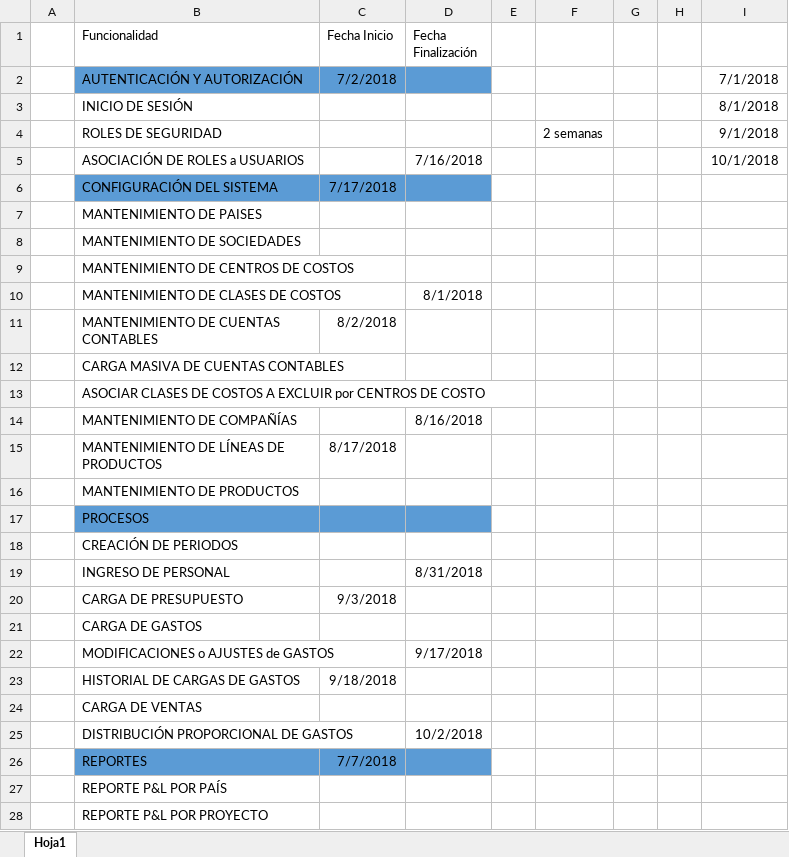
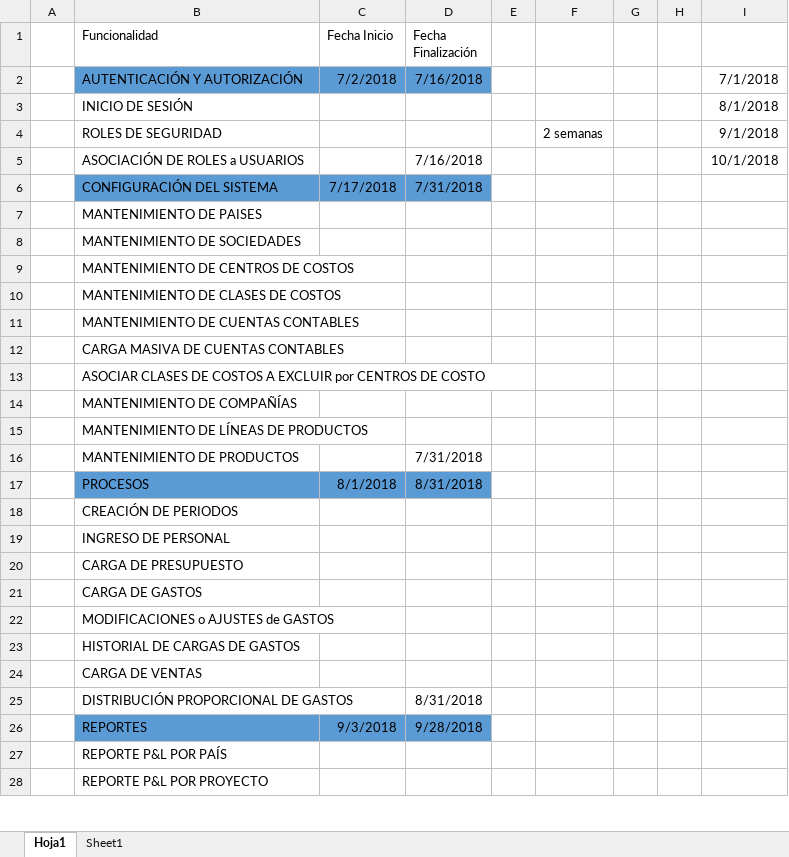
Before and after one commit to johnpisg/gsinet, an Excel workbook: Fechas.xlsx, sheet Hoja1, drawn as a sheet; only a part is shown; values as stored, in another font and other column widths than the file's, no borders; the diff covers the shown part only; the diff names each change by its address in the sheet, - before the commit and + after, or states it on an @@ line.

```diff
--- a/Fechas.xlsx (sheet Hoja1)
+++ b/Fechas.xlsx (sheet Hoja1)
+sheet tab: Sheet1
-D2 (Fecha Finalización): (empty)
+D2 (Fecha Finalización): 7/16/2018
-D6 (Fecha Finalización): (empty)
+D6 (Fecha Finalización): 7/31/2018
-D10 (Fecha Finalización): 8/1/2018
+D10 (Fecha Finalización): (empty)
-C11 (Fecha Inicio): 8/2/2018
+C11 (Fecha Inicio): (empty)
-D14 (Fecha Finalización): 8/16/2018
+D14 (Fecha Finalización): (empty)
-C15 (Fecha Inicio): 8/17/2018
+C15 (Fecha Inicio): (empty)
-D16 (Fecha Finalización): (empty)
+D16 (Fecha Finalización): 7/31/2018
-C17 (Fecha Inicio): (empty)
+C17 (Fecha Inicio): 8/1/2018
-D17 (Fecha Finalización): (empty)
+D17 (Fecha Finalización): 8/31/2018
-D19 (Fecha Finalización): 8/31/2018
+D19 (Fecha Finalización): (empty)
-C20 (Fecha Inicio): 9/3/2018
+C20 (Fecha Inicio): (empty)
-D22 (Fecha Finalización): 9/17/2018
+D22 (Fecha Finalización): (empty)
-C23 (Fecha Inicio): 9/18/2018
+C23 (Fecha Inicio): (empty)
-D25 (Fecha Finalización): 10/2/2018
+D25 (Fecha Finalización): 8/31/2018
-C26 (Fecha Inicio): 7/7/2018
+C26 (Fecha Inicio): 9/3/2018
-D26 (Fecha Finalización): (empty)
+D26 (Fecha Finalización): 9/28/2018
```
Also changed, not shown: 1 edited cell elsewhere in this sheet, 5 other files.
